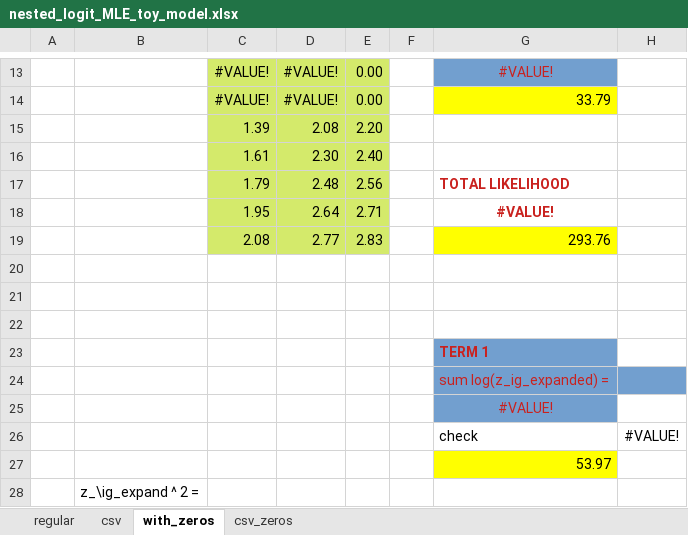
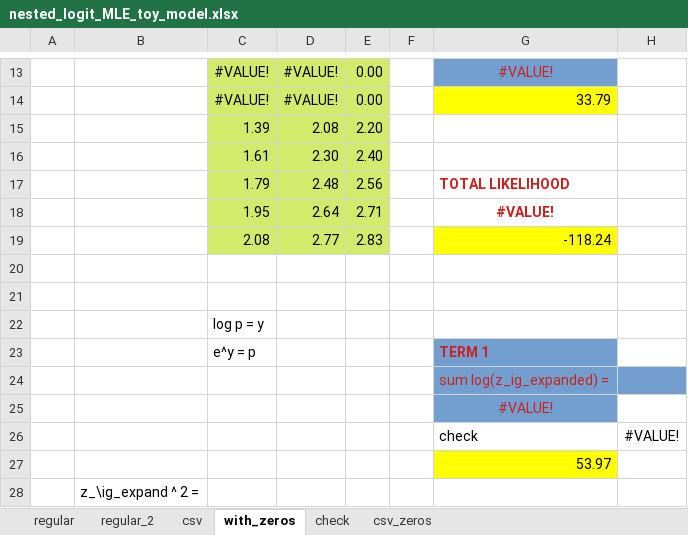
Before and after one commit to jamiefogel/Networks, an Excel workbook: Code/MarketPower/nested_logit_MLE_toy_model.xlsx, sheet with_zeros, drawn as a sheet; only a part is shown, gaps mark what is left out; values as stored, in another font and other column widths than the file's, no borders; the diff covers the shown part only; the diff names each change by its address in the sheet, - before the commit and + after, or states it on an @@ line.

```diff
--- a/Code/MarketPower/nested_logit_MLE_toy_model.xlsx (sheet with_zeros)
+++ b/Code/MarketPower/nested_logit_MLE_toy_model.xlsx (sheet with_zeros)
+sheet tab: regular_2
+sheet tab: check
-G19: 293.76
+G19: -118.24
-C22: (empty)
+C22: log p = y
-C23: (empty)
+C23: e^y = p
```
Also changed, not shown: 15 added rows, 42 edited cells and cell formats elsewhere in this sheet, sheet regular, formulas that keep their value, 7 other files.
